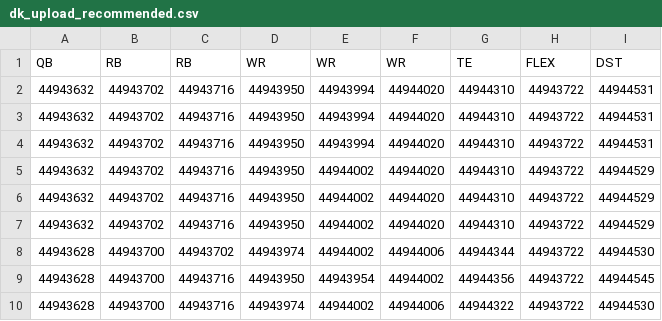
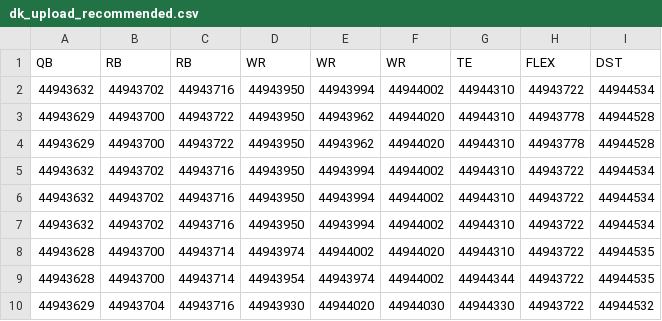
Before and after one commit to natergater24/nfl-dfs-optimizer, a CSV file: data/published/dk_upload_recommended.csv, drawn as a sheet.

```diff
--- a/data/published/dk_upload_recommended.csv
+++ b/data/published/dk_upload_recommended.csv
@@ -1,10 +1,10 @@
 QB,RB,RB,WR,WR,WR,TE,FLEX,DST
-44943632,44943702,44943716,44943950,44943994,44944020,44944310,44943722,44944531
-44943632,44943702,44943716,44943950,44943994,44944020,44944310,44943722,44944531
-44943632,44943702,44943716,44943950,44943994,44944020,44944310,44943722,44944531
-44943632,44943702,44943716,44943950,44944002,44944020,44944310,44943722,44944529
-44943632,44943702,44943716,44943950,44944002,44944020,44944310,44943722,44944529
-44943632,44943702,44943716,44943950,44944002,44944020,44944310,44943722,44944529
-44943628,44943700,44943702,44943974,44944002,44944006,44944344,44943722,44944530
-44943628,44943700,44943716,44943950,44943954,44944002,44944356,44943722,44944545
-44943628,44943700,44943716,44943974,44944002,44944006,44944322,44943722,44944530
+44943632,44943702,44943716,44943950,44943994,44944002,44944310,44943722,44944534
+44943629,44943700,44943722,44943950,44943962,44944020,44944310,44943778,44944528
+44943629,44943700,44943722,44943950,44943962,44944020,44944310,44943778,44944528
+44943632,44943702,44943716,44943950,44943994,44944002,44944310,44943722,44944534
+44943632,44943702,44943716,44943950,44943994,44944002,44944310,44943722,44944534
+44943632,44943702,44943716,44943950,44943994,44944002,44944310,44943722,44944534
+44943628,44943700,44943714,44943974,44944002,44944020,44944310,44943722,44944535
+44943628,44943700,44943714,44943954,44943974,44944002,44944344,44943722,44944535
+44943629,44943704,44943716,44943930,44944020,44944030,44944330,44943722,44944532
```
Also changed, not shown: 10 other files.
